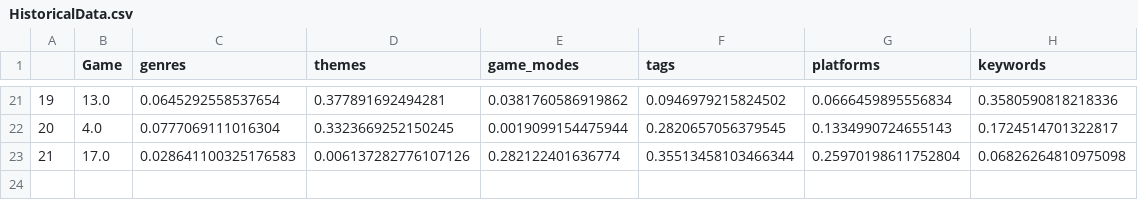
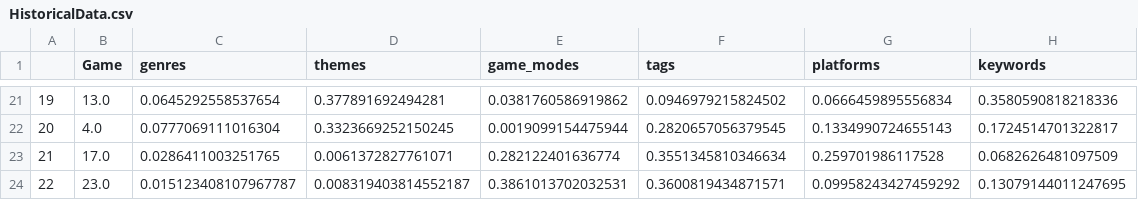
Before and after one commit to renarepenning/gamerecs_webapp, a CSV file: HistoricalData.csv, drawn as a sheet; only a part is shown, gaps mark what is left out.

```diff
--- a/HistoricalData.csv
+++ b/HistoricalData.csv
@@ -22,2 +22,3 @@
 20,4.0,0.0777069111016304,0.3323669252150245,0.0019099154475944,0.2820657056379545,0.1334990724655143,0.1724514701322817
-21,17.0,0.028641100325176583,0.006137282776107126,0.282122401636774,0.35513458103466344,0.25970198611752804,0.06826264810975098
+21,17.0,0.0286411003251765,0.0061372827761071,0.282122401636774,0.3551345810346634,0.259701986117528,0.0682626481097509
+22,23.0,0.015123408107967787,0.008319403814552187,0.3861013702032531,0.3600819434871571,0.09958243427459292,0.13079144011247695
```
Also changed, not shown: 1 other file.
